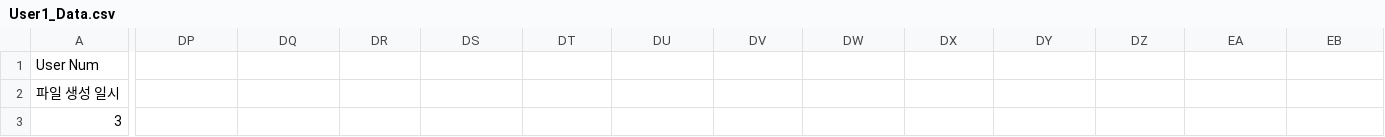
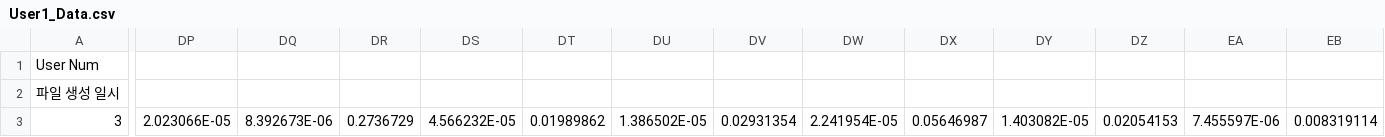
Before and after one commit to jellysis-xreal/CRUSH-BEAR, a CSV file: Assets/User1_Data.csv, drawn as a sheet; only a part is shown, gaps mark what is left out; the diff covers the shown part only; the diff names each change by its address in the sheet, - before the commit and + after, or states it on an @@ line.

```diff
--- a/Assets/User1_Data.csv
+++ b/Assets/User1_Data.csv
-DP3: (empty)
+DP3: 2.023066E-05
-DQ3: (empty)
+DQ3: 8.392673E-06
-DR3: (empty)
+DR3: 0.2736729
-DS3: (empty)
+DS3: 4.566232E-05
-DT3: (empty)
+DT3: 0.01989862
-DU3: (empty)
+DU3: 1.386502E-05
-DV3: (empty)
+DV3: 0.02931354
-DW3: (empty)
+DW3: 2.241954E-05
-DX3: (empty)
+DX3: 0.05646987
-DY3: (empty)
+DY3: 1.403082E-05
-DZ3: (empty)
+DZ3: 0.02054153
-EA3: (empty)
+EA3: 7.455597E-06
-EB3: (empty)
+EB3: 0.008319114
```
Also changed, not shown: 17 edited cells elsewhere in this file, 5 other files.
